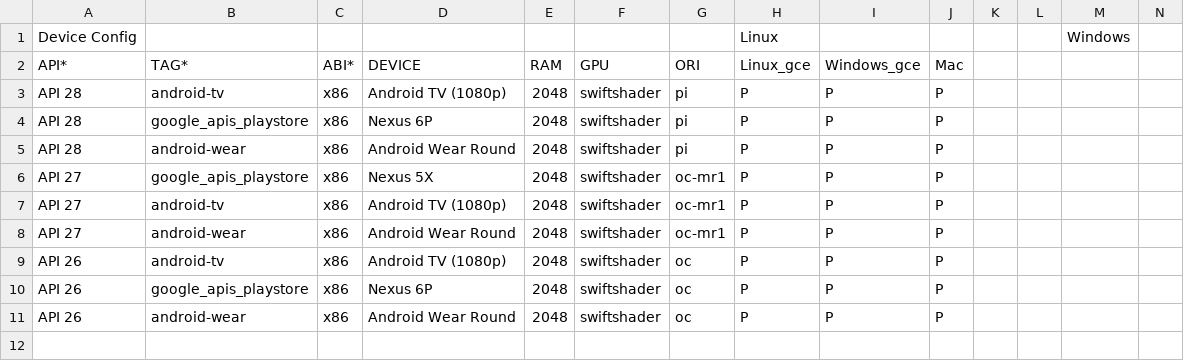
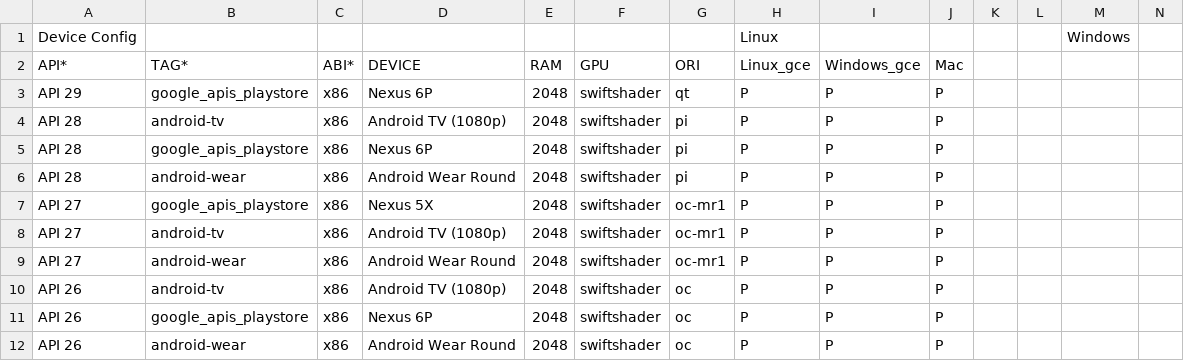
Before and after one commit to msft-mirror-aosp/platform.external.adt-infra, a CSV file: emu_test/config/ui_cfg_byob.csv, drawn as a sheet; only a part is shown; rows hold the shown columns only; the diff names each change by its address in the sheet, - before the commit and + after, or states it on an @@ line.

```diff
--- a/emu_test/config/ui_cfg_byob.csv
+++ b/emu_test/config/ui_cfg_byob.csv
+row 3: API 29 | google_apis_playstore | x86 | Nexus 6P | 2048 | swiftshader | qt | P | P | P
```
Also changed, not shown: emu_test/config/boot_cfg_byob.csv.
